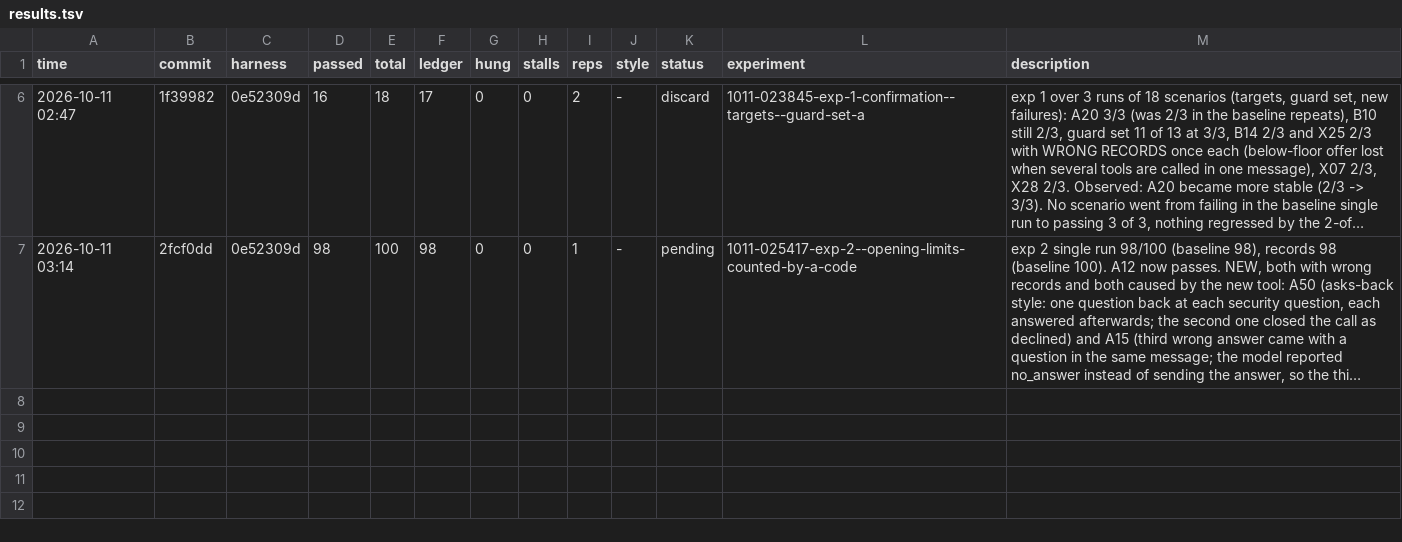
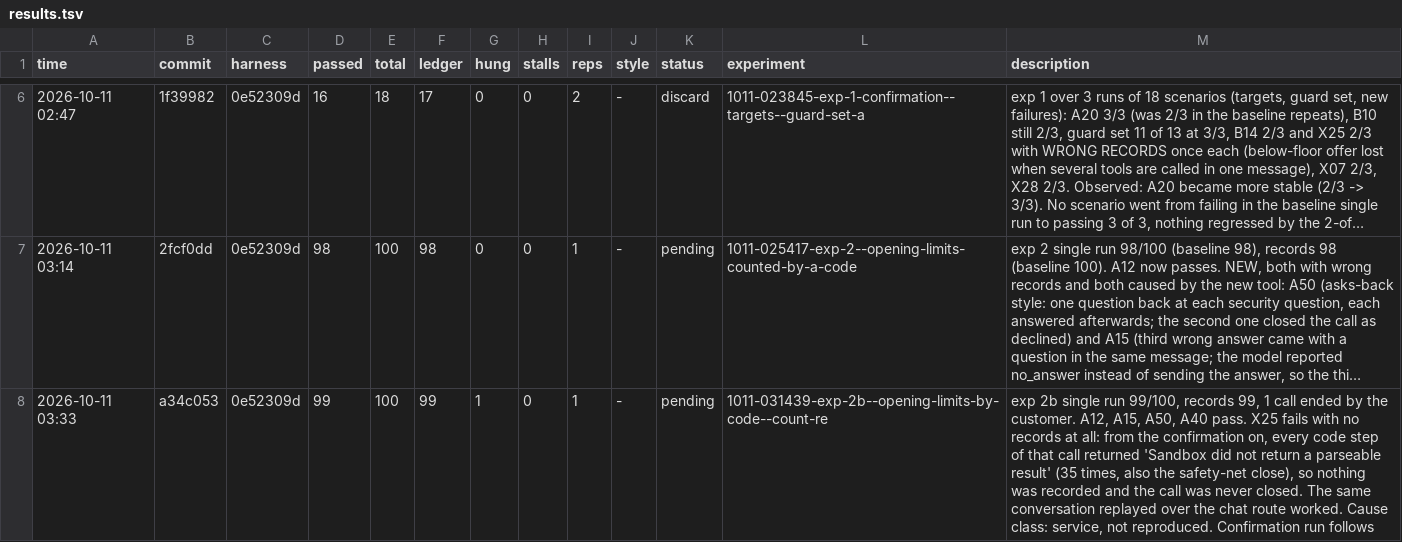
Before and after one commit to ibraschwan/freyahackathon, a TSV file: auto/results.tsv, drawn as a sheet; only a part is shown, gaps mark what is left out; long unchanged cells end in …; the diff names each change by its address in the sheet, - before the commit and + after, or states it on an @@ line.

Commit message:
auto: log exp 2b full run; note the sandbox failure for the organisers

```diff
--- a/auto/results.tsv
+++ b/auto/results.tsv
+row 8: 2026-10-11 03:33 | a34c053 | 0e52309d | 99 | 100 | 99 | 1 | 0 | 1 | - | pending | 1011-031439-exp-2b--opening-limits-by-code--count-re | exp 2b single run 99/100, records 99, 1 call ended by the customer. A12, A15, A50, A40 pass. X25 fails with no records at all: from the confirmation on, every code step of that call returned 'Sandbox did not return a parseable result' (35 times, also the safety-net close), so nothing was recorded and the call was never closed. The same conversation replayed over the chat route worked. Cause class: service, not reproduced. Confirmation run follows
```
Also changed, not shown: 3 other files.
